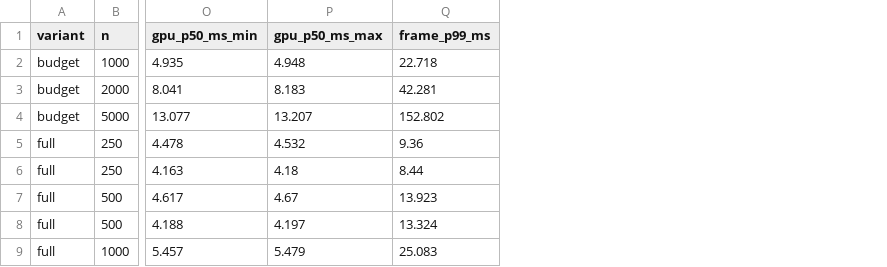
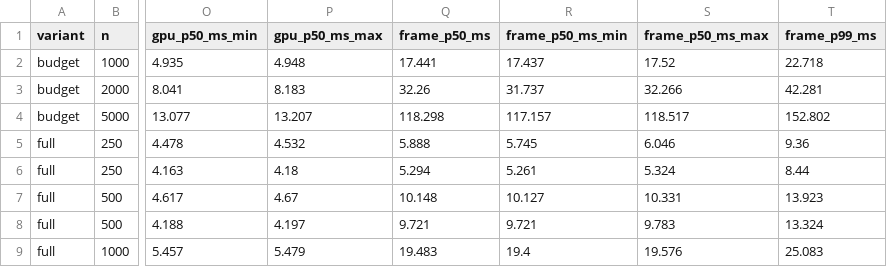
Before and after one commit to hon454/unreal-horde-optimization-lab, a CSV file: Measurements/M0/summary.csv, drawn as a sheet; only a part is shown, gaps mark what is left out; the diff names each change by its address in the sheet, - before the commit and + after, or states it on an @@ line.

Commit message:
bench: judge N@16.7ms with frame time too; keep avoidance off for M2-M5
GameThreadTime excludes waits on worker threads, so it missed the avoidance cost (game 9.3 ms, frame 57.7 ms at 20k). summary.csv gains frame_p50_ms and plot.py takes the max of frame/game/render/GPU; N@16.7ms becomes 5-8% more conservative (M0 static 1,196, M1 20,577). Avoidance stays off for M2-M5 because it alone stretches the 20k frame 3.6x; M4 retests near-only avoidance. Both decided by the user on 2026-11-08.

```diff
--- a/Measurements/M0/summary.csv
+++ b/Measurements/M0/summary.csv
+column Q (frame_p50_ms), rows 2-9: 17.441 | 32.26 | 118.298 | 5.888 | 5.294 | 10.148 | 9.721 | 19.483
+column R (frame_p50_ms_min), rows 2-9: 17.437 | 31.737 | 117.157 | 5.745 | 5.261 | 10.127 | 9.721 | 19.4
+column S (frame_p50_ms_max), rows 2-9: 17.52 | 32.266 | 118.517 | 6.046 | 5.324 | 10.331 | 9.783 | 19.576
```
Also changed, not shown: Measurements/M1/summary.csv, 9 other files.
